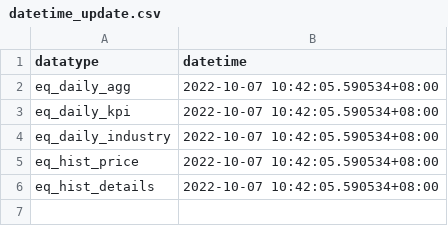
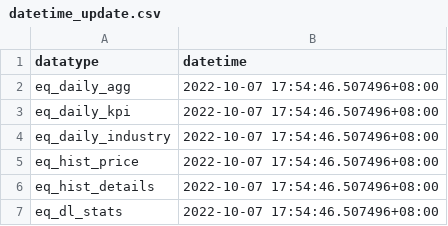
Before and after one commit to yuong1979/streamlit_firebase, a CSV file: data/datetime_update.csv, drawn as a sheet.

Commit message:
added the equity data stats to admin dash

```diff
--- a/data/datetime_update.csv
+++ b/data/datetime_update.csv
@@ -1,6 +1,7 @@
 datatype,datetime
-eq_daily_agg,2022-10-07 10:42:05.590534+08:00
-eq_daily_kpi,2022-10-07 10:42:05.590534+08:00
-eq_daily_industry,2022-10-07 10:42:05.590534+08:00
-eq_hist_price,2022-10-07 10:42:05.590534+08:00
-eq_hist_details,2022-10-07 10:42:05.590534+08:00
+eq_daily_agg,2022-10-07 17:54:46.507496+08:00
+eq_daily_kpi,2022-10-07 17:54:46.507496+08:00
+eq_daily_industry,2022-10-07 17:54:46.507496+08:00
+eq_hist_price,2022-10-07 17:54:46.507496+08:00
+eq_hist_details,2022-10-07 17:54:46.507496+08:00
+eq_dl_stats,2022-10-07 17:54:46.507496+08:00
```
Also changed, not shown: 2 other files.
